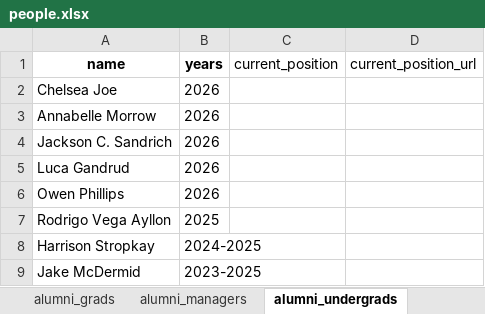
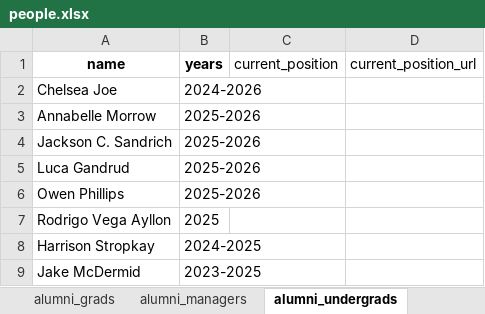
Before and after one commit to ContextLab/contextlab.github.io, an Excel workbook: data/people.xlsx, sheet alumni_undergrads, drawn as a sheet; only a part is shown; values as stored, in another font and other column widths than the file's, no borders; the diff names each change by its address in the sheet, - before the commit and + after, or states it on an @@ line.

```diff
--- a/data/people.xlsx (sheet alumni_undergrads)
+++ b/data/people.xlsx (sheet alumni_undergrads)
-B2 (years): 2026
+B2 (years): 2024-2026
-B3:B6 (years): 2026
+B3:B6 (years): 2025-2026
```
Also changed, not shown: sheet members, 2 other files.
